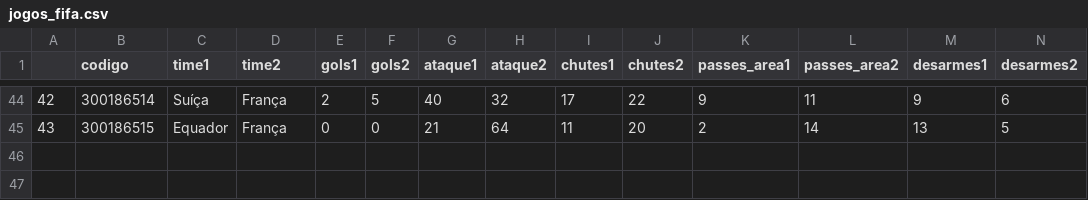
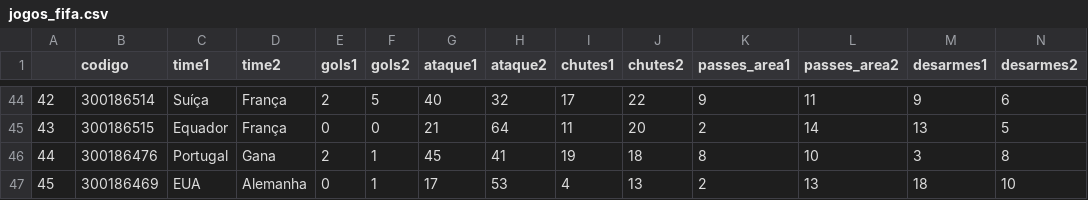
Before and after one commit to rodrigoburg/copa_2014, a CSV file: jogos_fifa.csv, drawn as a sheet; only a part is shown, gaps mark what is left out; rows hold the shown columns only; the diff names each change by its address in the sheet, - before the commit and + after, or states it on an @@ line.

```diff
--- a/jogos_fifa.csv
+++ b/jogos_fifa.csv
+row 46: 44 | 300186476 | Portugal | Gana | 2 | 1 | 45 | 41 | 19 | 18 | 8 | 10 | 3 | 8
+row 47: 45 | 300186469 | EUA | Alemanha | 0 | 1 | 17 | 53 | 4 | 13 | 2 | 13 | 18 | 10
```
Also changed, not shown: faltas_stats.csv, jogador_stats_somado.csv, 8 other files.
